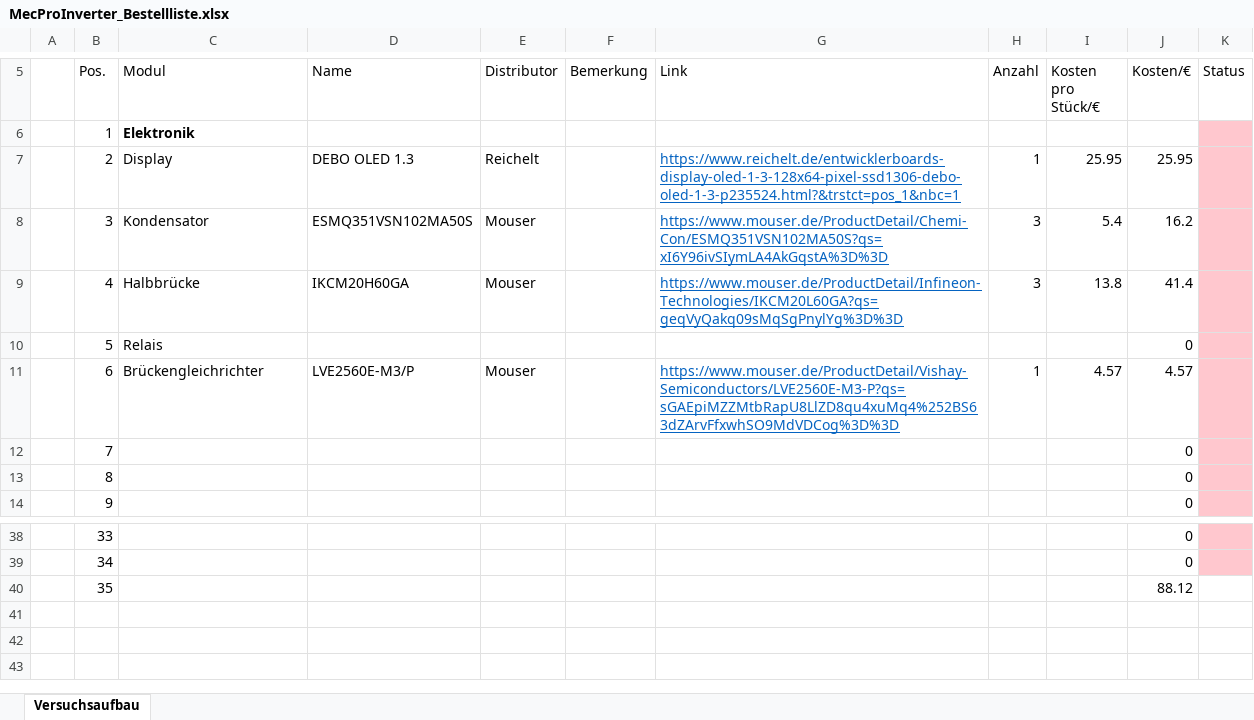
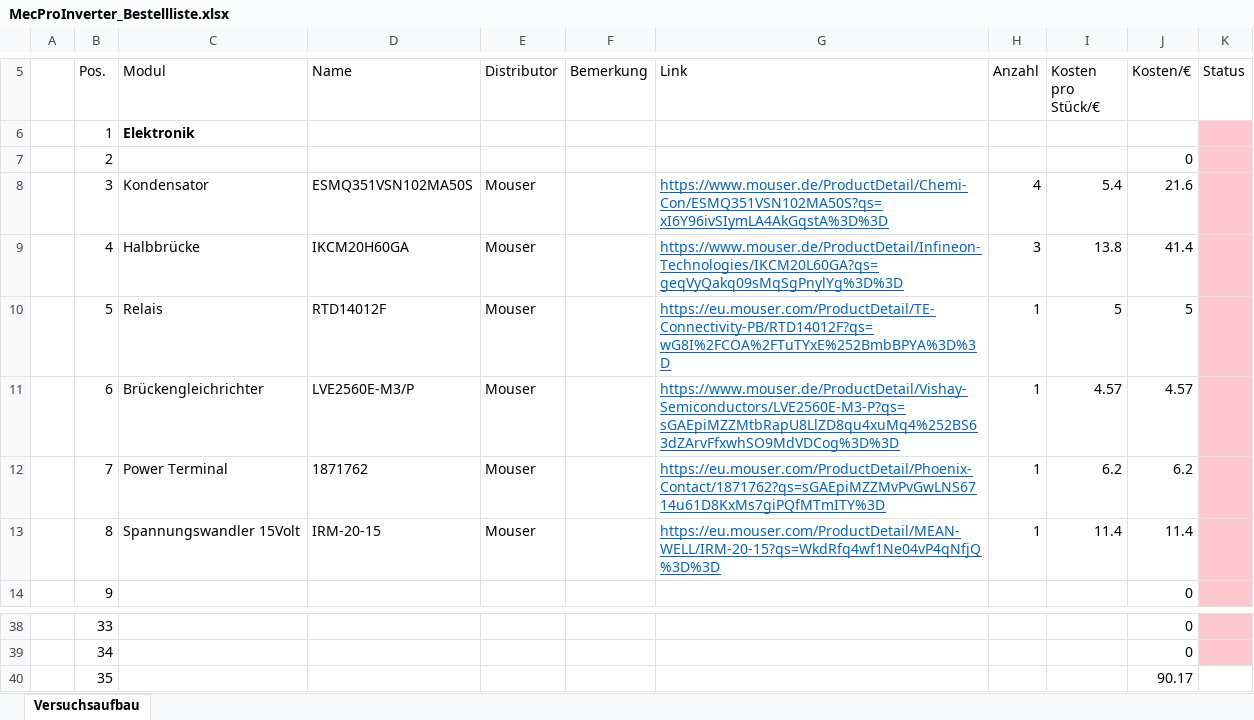
Before and after one commit to Eg0st/MecProInverter, an Excel workbook: documentation/MecProInverter_Bestellliste.xlsx, sheet Versuchsaufbau, drawn as a sheet; only a part is shown, gaps mark what is left out; values as stored, in another font and other column widths than the file's, no borders; the diff names each change by its address in the sheet, - before the commit and + after, or states it on an @@ line.

Commit message:
electronic
-power: added 15/3,3 Volt voltage regulator
- power: added power relay
- control: added USB-ISO, added User interface

```diff
--- a/documentation/MecProInverter_Bestellliste.xlsx (sheet Versuchsaufbau)
+++ b/documentation/MecProInverter_Bestellliste.xlsx (sheet Versuchsaufbau)
-C7 (Modul): Display
+C7 (Modul): (empty)
-D7 (Name): DEBO OLED 1.3
+D7 (Name): (empty)
-E7 (Distributor): Reichelt
+E7 (Distributor): (empty)
-G7 (Link): https://www.reichelt.de/entwicklerboards-display-oled-1-3-128x64-pixel-ssd1306-debo-oled-1-3-p235524.html?&trstct=pos_1&nbc=1
+G7 (Link): (empty)
-H7 (Anzahl): 1
+H7 (Anzahl): (empty)
-I7 (Kosten pro Stück/€): 25.95
+I7 (Kosten pro Stück/€): (empty)
-J7 (Kosten/€): 25.95
+J7 (Kosten/€): 0
-H8 (Anzahl): 3
+H8 (Anzahl): 4
-J8 (Kosten/€): 16.2
+J8 (Kosten/€): 21.6
-D10 (Name): (empty)
+D10 (Name): RTD14012F
-E10 (Distributor): (empty)
+E10 (Distributor): Mouser
-G10 (Link): (empty)
+G10 (Link): https://eu.mouser.com/ProductDetail/TE-Connectivity-PB/RTD14012F?qs=wG8I%2FCOA%2FTuTYxE%252BmbBPYA%3D%3D
-H10 (Anzahl): (empty)
+H10 (Anzahl): 1
-I10 (Kosten pro Stück/€): (empty)
+I10 (Kosten pro Stück/€): 5
-J10 (Kosten/€): 0
+J10 (Kosten/€): 5
-C12 (Modul): (empty)
+C12 (Modul): Power Terminal
-D12 (Name): (empty)
+D12 (Name): 1871762
-E12:E13 (Distributor): (empty)
+E12:E13 (Distributor): Mouser
-G12 (Link): (empty)
+G12 (Link): https://eu.mouser.com/ProductDetail/Phoenix-Contact/1871762?qs=sGAEpiMZZMvPvGwLNS6714u61D8KxMs7giPQfMTmITY%3D
-H12:H13 (Anzahl): (empty)
+H12:H13 (Anzahl): 1
-I12 (Kosten pro Stück/€): (empty)
+I12 (Kosten pro Stück/€): 6.2
-J12 (Kosten/€): 0
+J12 (Kosten/€): 6.2
-C13 (Modul): (empty)
+C13 (Modul): Spannungswandler 15Volt
-D13 (Name): (empty)
+D13 (Name): IRM-20-15
-G13 (Link): (empty)
+G13 (Link): https://eu.mouser.com/ProductDetail/MEAN-WELL/IRM-20-15?qs=WkdRfq4wf1Ne04vP4qNfjQ%3D%3D
-I13 (Kosten pro Stück/€): (empty)
+I13 (Kosten pro Stück/€): 11.4
-J13 (Kosten/€): 0
+J13 (Kosten/€): 11.4
-J40 (Kosten/€): 88.12
+J40 (Kosten/€): 90.17
```
Also changed, not shown: 30 other files.
